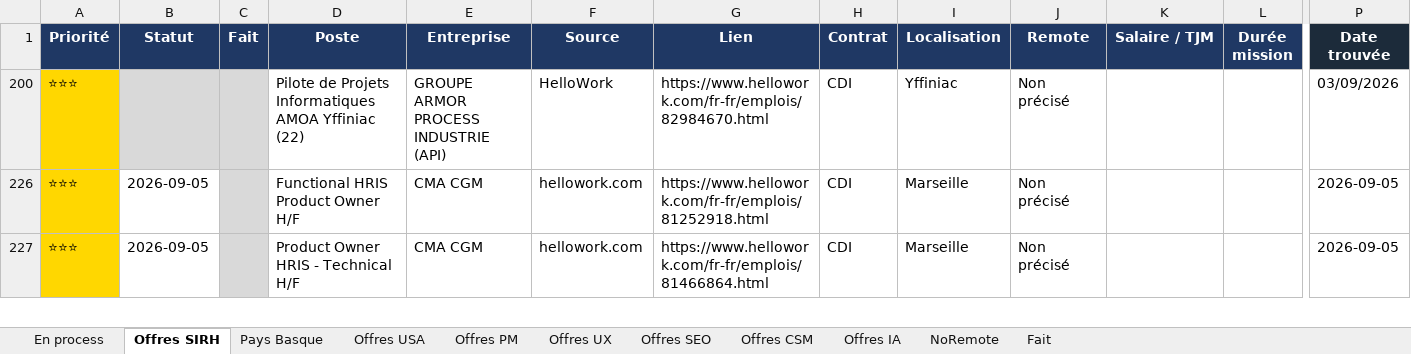
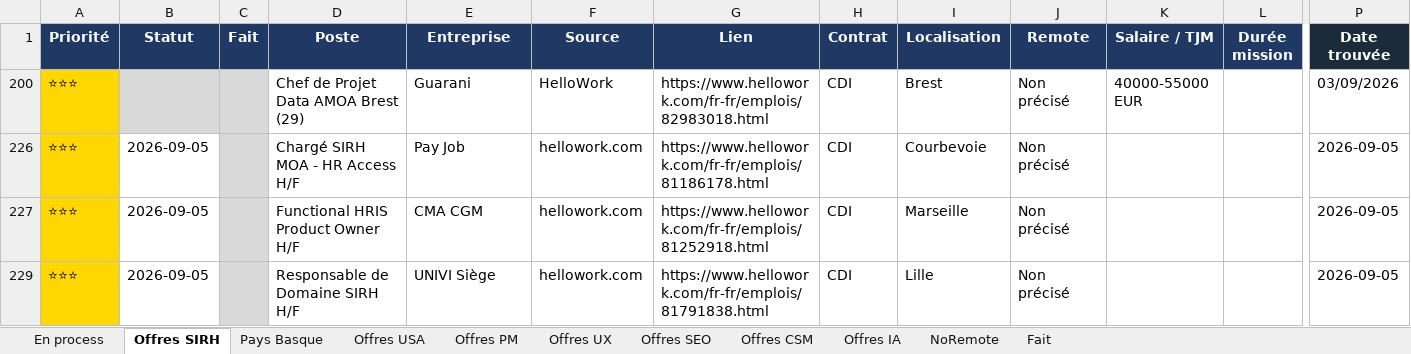
Before and after one commit to MisterZogs/recherche-taf, an Excel workbook: offres_emploi.xlsx, sheet Offres SIRH, drawn as a sheet; only a part is shown, gaps mark what is left out; values as stored, in another font and other column widths than the file's, no borders; addresses are those after the commit; rows hold the shown columns only; the diff covers the shown part only; the diff names each change by its address in the sheet, - before the commit and + after, or states it on an @@ line.

```diff
--- a/offres_emploi.xlsx (sheet Offres SIRH)
+++ b/offres_emploi.xlsx (sheet Offres SIRH)
-D200 (Poste): Pilote de Projets Informatiques AMOA Yffiniac (22)
+D200 (Poste): Chef de Projet Data AMOA Brest (29)
-E200 (Entreprise): GROUPE ARMOR PROCESS INDUSTRIE (API)
+E200 (Entreprise): Guarani
-G200 (Lien): https://www.hellowork.com/fr-fr/emplois/82984670.html
+G200 (Lien): https://www.hellowork.com/fr-fr/emplois/82983018.html
-I200 (Localisation): Yffiniac
+I200 (Localisation): Brest
-K200 (Salaire / TJM): (empty)
+K200 (Salaire / TJM): 40000-55000 EUR
@@ row 226 unhidden: ⭐⭐⭐ | 2026-09-05 |  | Chargé SIRH MOA - HR Access H/F | Pay Job | hellowork.com | https://www.hellowork.com/fr-fr/emplois/81186178.html | CDI | Courbevoie | Non précisé |  |  | 2026-09-05 @@
-D229 (Poste): Product Owner HRIS - Technical H/F
+D229 (Poste): Responsable de Domaine SIRH H/F
-E229 (Entreprise): CMA CGM
+E229 (Entreprise): UNIVI Siège
-G229 (Lien): https://www.hellowork.com/fr-fr/emplois/81466864.html
+G229 (Lien): https://www.hellowork.com/fr-fr/emplois/81791838.html
-I229 (Localisation): Marseille
+I229 (Localisation): Lille
```
Also changed, not shown: 7 added rows, 19 hidden or unhidden rows, 15 edited cells and cell formats elsewhere in this sheet, sheet Offres CSM, sheet Offres PM, sheet NoRemote, sheet Offres UX, sheet Offres IA, sheet Pays Basque, 2 more sheets, hidden cells, 2 other files.
